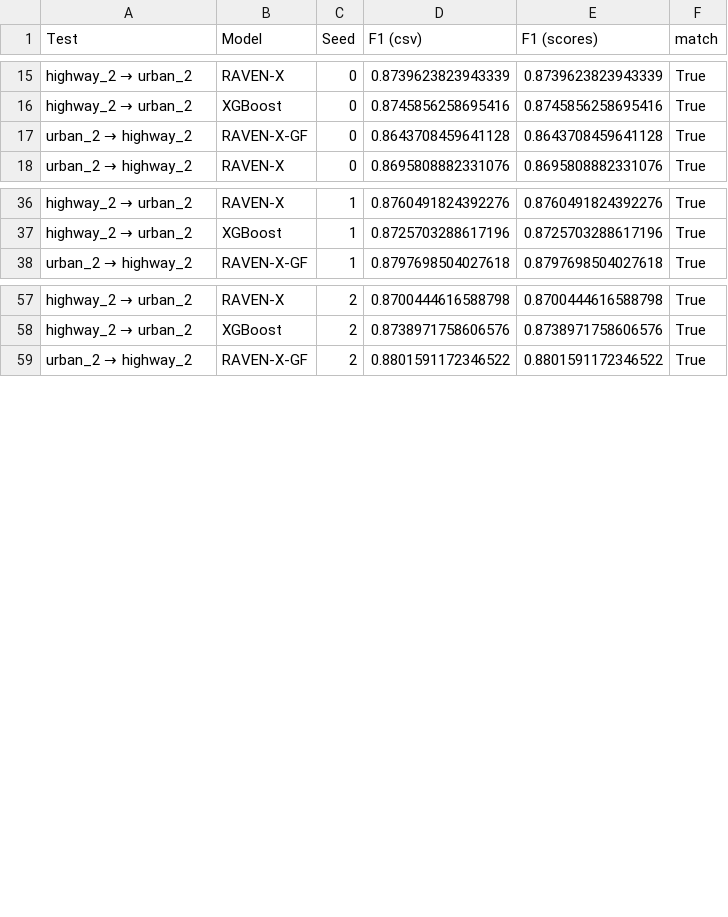
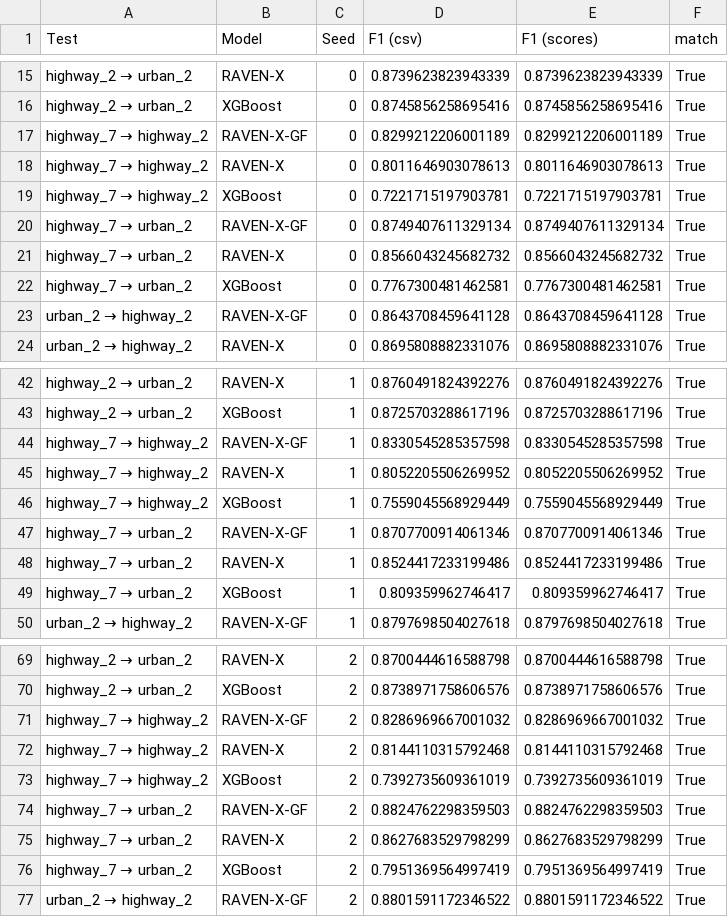
Before and after one commit to aparnarajesha297-pixel/sample_2026, a CSV file: reports/target_threshold_19f/score_check.csv, drawn as a sheet; only a part is shown, gaps mark what is left out; the diff names each change by its address in the sheet, - before the commit and + after, or states it on an @@ line.

```diff
--- a/reports/target_threshold_19f/score_check.csv
+++ b/reports/target_threshold_19f/score_check.csv
+row 17: highway_7 → highway_2 | RAVEN-X-GF | 0 | 0.8299212206001189 | 0.8299212206001189 | True
+row 18: highway_7 → highway_2 | RAVEN-X | 0 | 0.8011646903078613 | 0.8011646903078613 | True
+row 19: highway_7 → highway_2 | XGBoost | 0 | 0.7221715197903781 | 0.7221715197903781 | True
+row 20: highway_7 → urban_2 | RAVEN-X-GF | 0 | 0.8749407611329134 | 0.8749407611329134 | True
+row 21: highway_7 → urban_2 | RAVEN-X | 0 | 0.8566043245682732 | 0.8566043245682732 | True
+row 22: highway_7 → urban_2 | XGBoost | 0 | 0.7767300481462581 | 0.7767300481462581 | True
+row 44: highway_7 → highway_2 | RAVEN-X-GF | 1 | 0.8330545285357598 | 0.8330545285357598 | True
+row 45: highway_7 → highway_2 | RAVEN-X | 1 | 0.8052205506269952 | 0.8052205506269952 | True
+row 46: highway_7 → highway_2 | XGBoost | 1 | 0.7559045568929449 | 0.7559045568929449 | True
+row 47: highway_7 → urban_2 | RAVEN-X-GF | 1 | 0.8707700914061346 | 0.8707700914061346 | True
+row 48: highway_7 → urban_2 | RAVEN-X | 1 | 0.8524417233199486 | 0.8524417233199486 | True
+row 49: highway_7 → urban_2 | XGBoost | 1 | 0.809359962746417 | 0.809359962746417 | True
+row 71: highway_7 → highway_2 | RAVEN-X-GF | 2 | 0.8286969667001032 | 0.8286969667001032 | True
+row 72: highway_7 → highway_2 | RAVEN-X | 2 | 0.8144110315792468 | 0.8144110315792468 | True
+row 73: highway_7 → highway_2 | XGBoost | 2 | 0.7392735609361019 | 0.7392735609361019 | True
+row 74: highway_7 → urban_2 | RAVEN-X-GF | 2 | 0.8824762298359503 | 0.8824762298359503 | True
+row 75: highway_7 → urban_2 | RAVEN-X | 2 | 0.8627683529798299 | 0.8627683529798299 | True
+row 76: highway_7 → urban_2 | XGBoost | 2 | 0.7951369564997419 | 0.7951369564997419 | True
```
Also changed, not shown: 8 other files.
